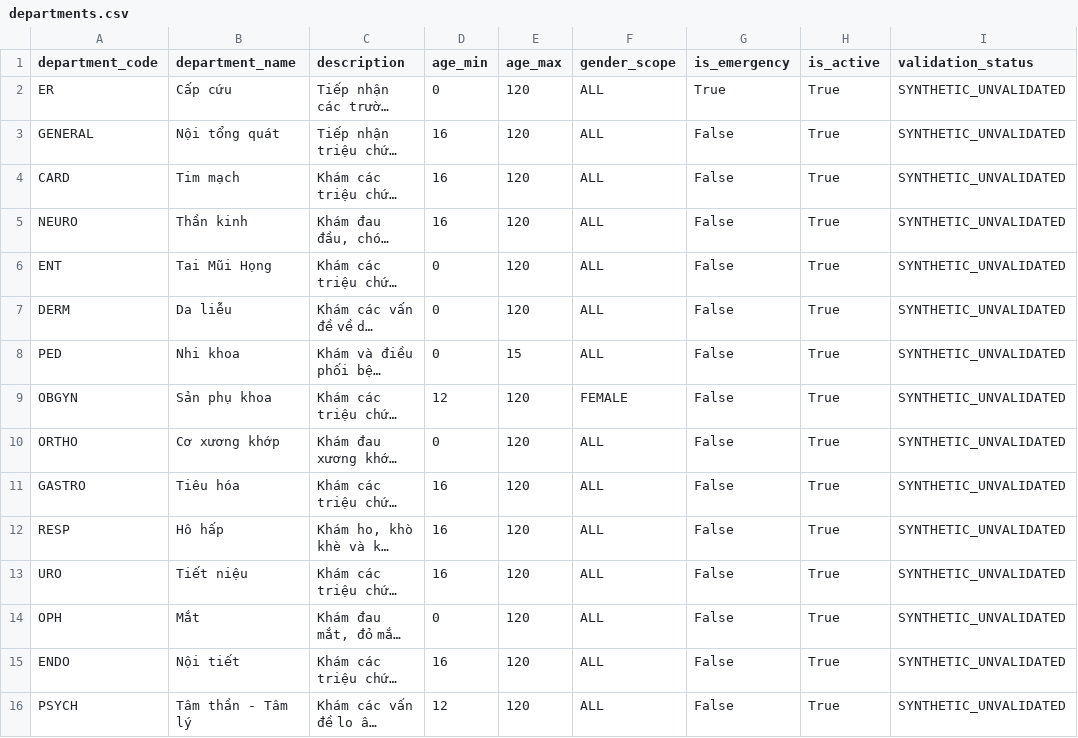
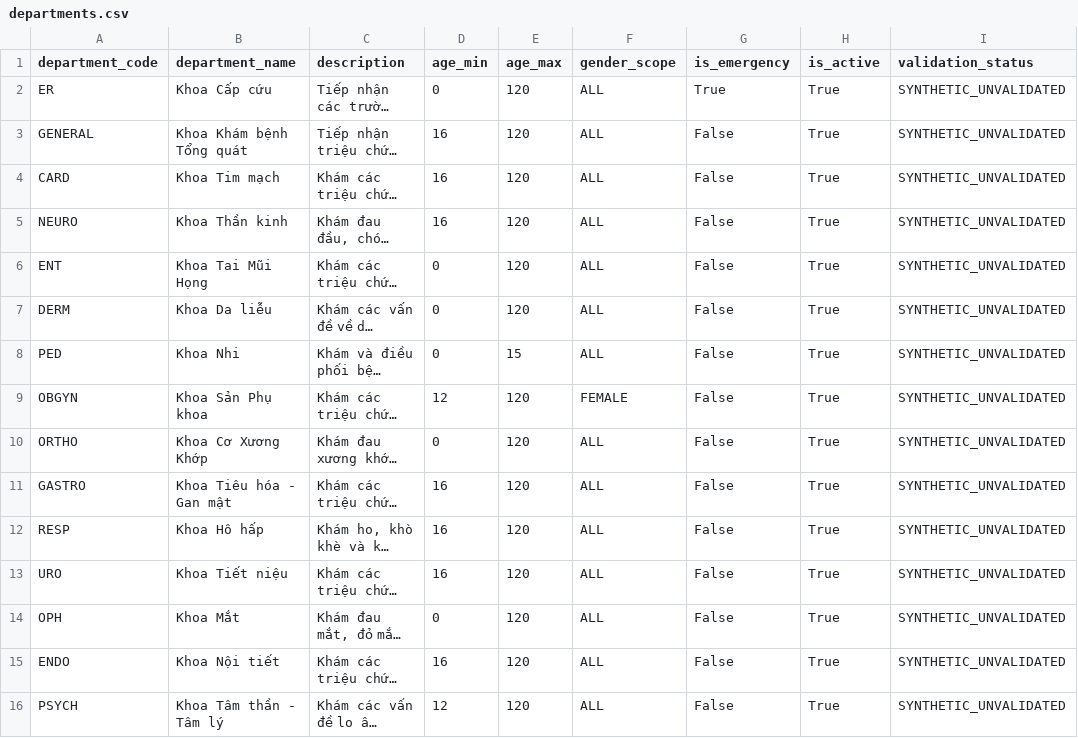
Before and after one commit to saveBro6/VAIC2026-TuTru, a CSV file: ai/process_input_data/data/departments.csv, drawn as a sheet; long unchanged cells end in …; the diff names each change by its address in the sheet, - before the commit and + after, or states it on an @@ line.

```diff
--- a/ai/process_input_data/data/departments.csv
+++ b/ai/process_input_data/data/departments.csv
-B2 (department_name): Cấp cứu
+B2 (department_name): Khoa Cấp cứu
-B3 (department_name): Nội tổng quát
+B3 (department_name): Khoa Khám bệnh Tổng quát
-B4 (department_name): Tim mạch
+B4 (department_name): Khoa Tim mạch
-B5 (department_name): Thần kinh
+B5 (department_name): Khoa Thần kinh
-B6 (department_name): Tai Mũi Họng
+B6 (department_name): Khoa Tai Mũi Họng
-B7 (department_name): Da liễu
+B7 (department_name): Khoa Da liễu
-B8 (department_name): Nhi khoa
+B8 (department_name): Khoa Nhi
-B9 (department_name): Sản phụ khoa
+B9 (department_name): Khoa Sản Phụ khoa
-B10 (department_name): Cơ xương khớp
+B10 (department_name): Khoa Cơ Xương Khớp
-B11 (department_name): Tiêu hóa
+B11 (department_name): Khoa Tiêu hóa - Gan mật
-B12 (department_name): Hô hấp
+B12 (department_name): Khoa Hô hấp
-B13 (department_name): Tiết niệu
+B13 (department_name): Khoa Tiết niệu
-B14 (department_name): Mắt
+B14 (department_name): Khoa Mắt
-B15 (department_name): Nội tiết
+B15 (department_name): Khoa Nội tiết
-B16 (department_name): Tâm thần - Tâm lý
+B16 (department_name): Khoa Tâm thần - Tâm lý
```
Also changed, not shown: ai/process_input_data/data/unified_symptom_routing.csv.
